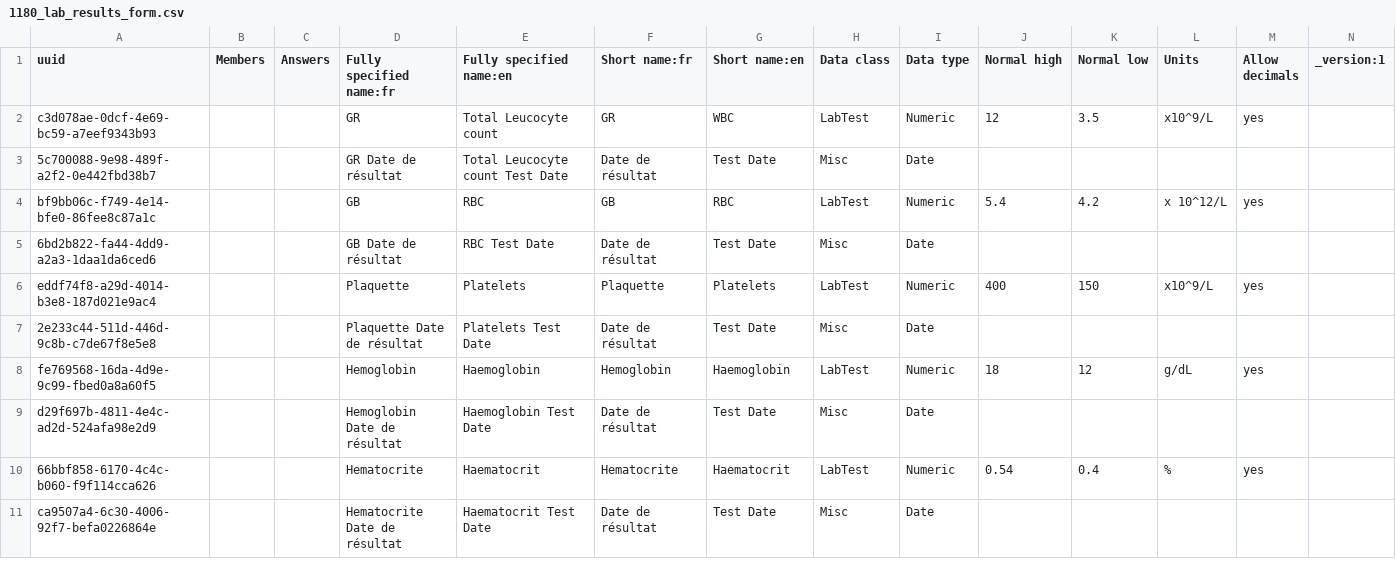
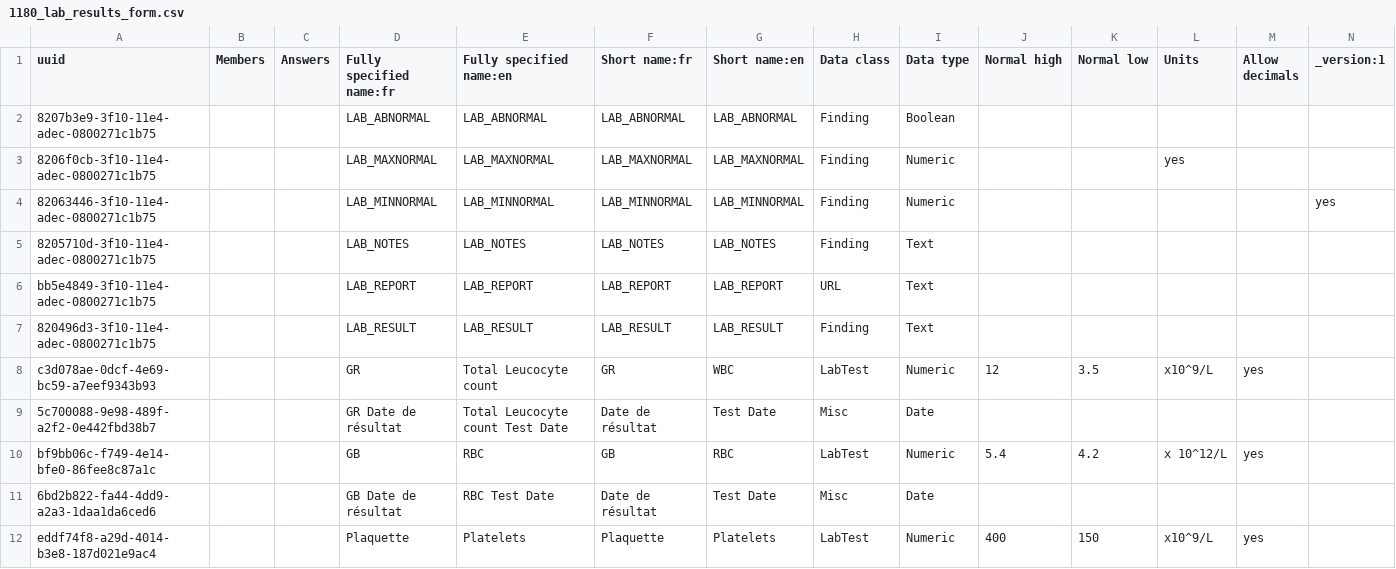
Before and after one commit to jembi/cameroon-bahmni-metadata, a CSV file: configuration/concepts/1180_lab_results_form.csv, drawn as a sheet; only a part is shown; the shorter side is filled out with more unchanged rows; rows hold the shown columns only; the diff names each change by its address in the sheet, - before the commit and + after, or states it on an @@ line.

Commit message:
COM-577 Fix random lab test not syncing bug
French translations were added to the LAB_ concepts used to store lab results from openelis into openmrs. This fixed the bug.

```diff
--- a/configuration/concepts/1180_lab_results_form.csv
+++ b/configuration/concepts/1180_lab_results_form.csv
+row 2: 8207b3e9-3f10-11e4-adec-0800271c1b75 |  |  | LAB_ABNORMAL | LAB_ABNORMAL | LAB_ABNORMAL | LAB_ABNORMAL | Finding | Boolean
+row 3: 8206f0cb-3f10-11e4-adec-0800271c1b75 |  |  | LAB_MAXNORMAL | LAB_MAXNORMAL | LAB_MAXNORMAL | LAB_MAXNORMAL | Finding | Numeric |  |  | yes
+row 4: 82063446-3f10-11e4-adec-0800271c1b75 |  |  | LAB_MINNORMAL | LAB_MINNORMAL | LAB_MINNORMAL | LAB_MINNORMAL | Finding | Numeric |  |  |  |  | yes
+row 5: 8205710d-3f10-11e4-adec-0800271c1b75 |  |  | LAB_NOTES | LAB_NOTES | LAB_NOTES | LAB_NOTES | Finding | Text
+row 6: bb5e4849-3f10-11e4-adec-0800271c1b75 |  |  | LAB_REPORT | LAB_REPORT | LAB_REPORT | LAB_REPORT | URL | Text
+row 7: 820496d3-3f10-11e4-adec-0800271c1b75 |  |  | LAB_RESULT | LAB_RESULT | LAB_RESULT | LAB_RESULT | Finding | Text
```
